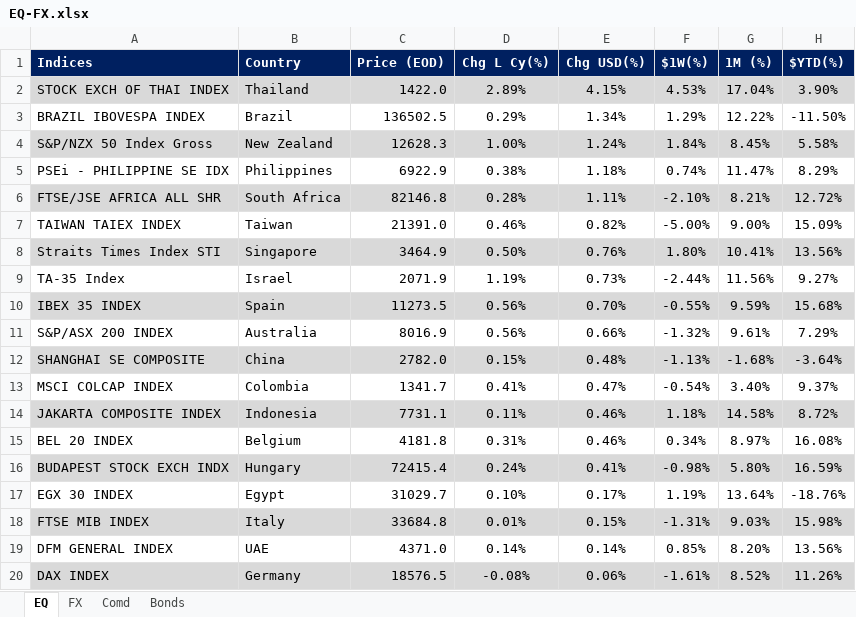
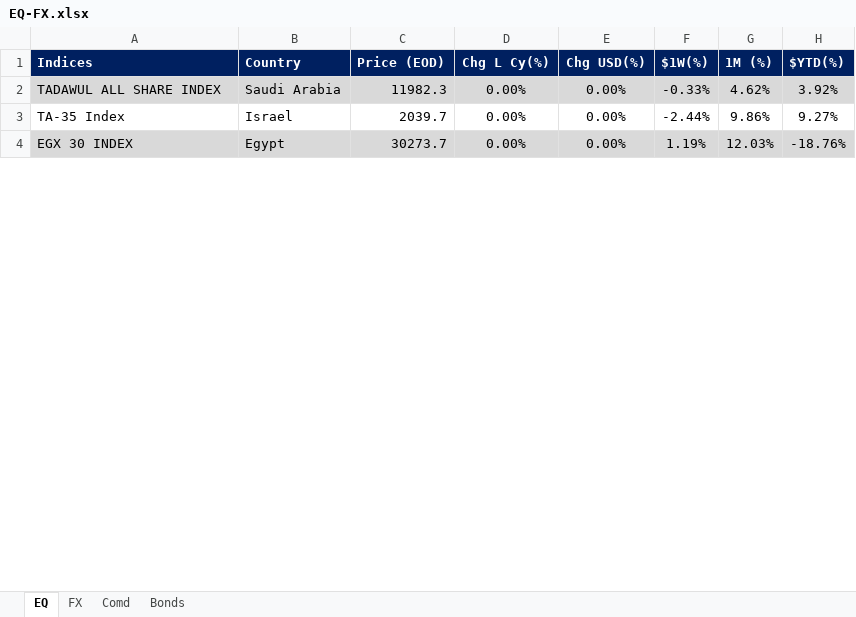
Before and after one commit to firstglobal123/fg-app, an Excel workbook: EQ-FX.xlsx, sheet EQ, drawn as a sheet; only a part is shown; values as stored, in another font and other column widths than the file's, no borders; conditional formats not drawn; removed rows and columns are numbered as before the commit, all else as after; the diff covers the shown part only; the diff names each change by its address in the sheet, - before the commit and + after, or states it on an @@ line.

```diff
--- a/EQ-FX.xlsx (sheet EQ)
+++ b/EQ-FX.xlsx (sheet EQ)
-row 2: STOCK EXCH OF THAI INDEX | Thailand | 1422.0 | 2.89% | 4.15% | 4.53% | 17.04% | 3.90%
-row 3: BRAZIL IBOVESPA INDEX | Brazil | 136502.5 | 0.29% | 1.34% | 1.29% | 12.22% | -11.50%
-row 4: S&P/NZX 50 Index Gross | New Zealand | 12628.3 | 1.00% | 1.24% | 1.84% | 8.45% | 5.58%
-row 5: PSEi - PHILIPPINE SE IDX | Philippines | 6922.9 | 0.38% | 1.18% | 0.74% | 11.47% | 8.29%
-row 6: FTSE/JSE AFRICA ALL SHR | South Africa | 82146.8 | 0.28% | 1.11% | -2.10% | 8.21% | 12.72%
-row 7: TAIWAN TAIEX INDEX | Taiwan | 21391.0 | 0.46% | 0.82% | -5.00% | 9.00% | 15.09%
-row 8: Straits Times Index STI | Singapore | 3464.9 | 0.50% | 0.76% | 1.80% | 10.41% | 13.56%
+row 2: TADAWUL ALL SHARE INDEX | Saudi Arabia | 11982.3 | 0.00% | 0.00% | -0.33% | 4.62% | 3.92%
-C3 (Price (EOD)): 2071.9
+C3 (Price (EOD)): 2039.7
-D3 (Chg L Cy(%)): 1.19%
+D3 (Chg L Cy(%)): 0.00%
-E3 (Chg USD(%)): 0.73%
+E3 (Chg USD(%)): 0.00%
-G3 (1M (%)): 11.56%
+G3 (1M (%)): 9.86%
-row 10: IBEX 35 INDEX | Spain | 11273.5 | 0.56% | 0.70% | -0.55% | 9.59% | 15.68%
-row 11: S&P/ASX 200 INDEX | Australia | 8016.9 | 0.56% | 0.66% | -1.32% | 9.61% | 7.29%
-row 12: SHANGHAI SE COMPOSITE | China | 2782.0 | 0.15% | 0.48% | -1.13% | -1.68% | -3.64%
-row 13: MSCI COLCAP INDEX | Colombia | 1341.7 | 0.41% | 0.47% | -0.54% | 3.40% | 9.37%
-row 14: JAKARTA COMPOSITE INDEX | Indonesia | 7731.1 | 0.11% | 0.46% | 1.18% | 14.58% | 8.72%
-row 15: BEL 20 INDEX | Belgium | 4181.8 | 0.31% | 0.46% | 0.34% | 8.97% | 16.08%
-row 16: BUDAPEST STOCK EXCH INDX | Hungary | 72415.4 | 0.24% | 0.41% | -0.98% | 5.80% | 16.59%
-A4:H4 fill: none
+A4:H4 fill: #D9D9D9
-C4 (Price (EOD)): 31029.7
+C4 (Price (EOD)): 30273.7
-D4 (Chg L Cy(%)): 0.10%
+D4 (Chg L Cy(%)): 0.00%
-E4 (Chg USD(%)): 0.17%
+E4 (Chg USD(%)): 0.00%
-G4 (1M (%)): 13.64%
+G4 (1M (%)): 12.03%
-row 18: FTSE MIB INDEX | Italy | 33684.8 | 0.01% | 0.15% | -1.31% | 9.03% | 15.98%
-row 19: DFM GENERAL INDEX | UAE | 4371.0 | 0.14% | 0.14% | 0.85% | 8.20% | 13.56%
-row 20: DAX INDEX | Germany | 18576.5 | -0.08% | 0.06% | -1.61% | 8.52% | 11.26%
```
Also changed, not shown: 30 added rows, 14 removed rows, 41 edited cells and cell formats elsewhere in this sheet, sheet FX, sheet Comd, sheet Bonds, formulas that keep their value.
